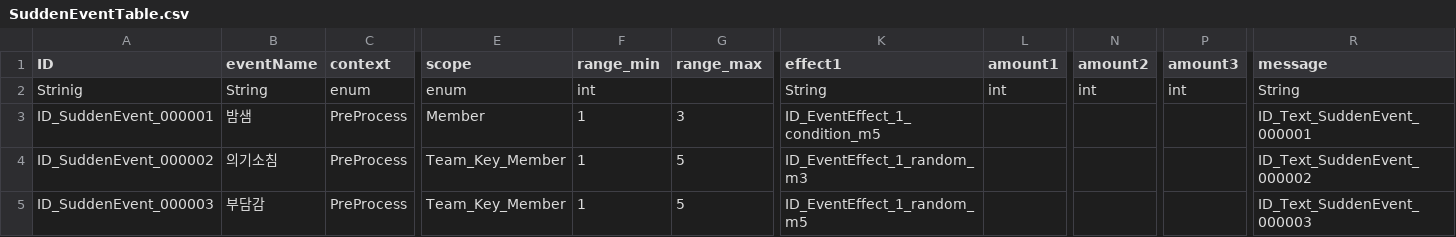
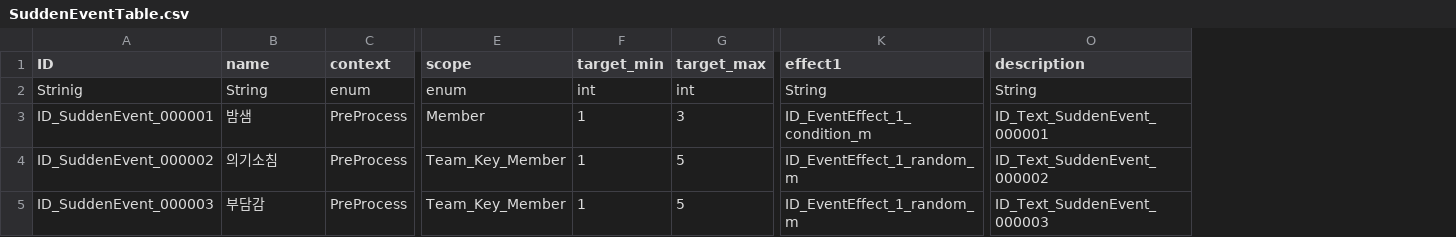
Before and after one commit to Ellug/Project_Rebound, a CSV file: Assets/CSV/SuddenEventTable.csv, drawn as a sheet; only a part is shown, gaps mark what is left out; removed rows and columns are numbered as before the commit, all else as after; the diff names each change by its address in the sheet, - before the commit and + after, or states it on an @@ line.

```diff
--- a/Assets/CSV/SuddenEventTable.csv
+++ b/Assets/CSV/SuddenEventTable.csv
-column L (amount1), row 2: int
-column N (amount2), row 2: int
-column P (amount3), row 2: int
-B1: eventName
+B1: name
-F1: range_min
+F1: target_min
-G1: range_max
+G1: target_max
-O1: message
+O1: description
-G2 (target_max): (empty)
+G2 (target_max): int
-K3 (effect1): ID_EventEffect_1_condition_m5
+K3 (effect1): ID_EventEffect_1_condition_m
-K4 (effect1): ID_EventEffect_1_random_m3
+K4 (effect1): ID_EventEffect_1_random_m
-K5 (effect1): ID_EventEffect_1_random_m5
+K5 (effect1): ID_EventEffect_1_random_m
```
Also changed, not shown: Assets/CSV/StatusTextTable.csv, Assets/CSV/SuddenEventEffectTable.csv, 38 other files.
